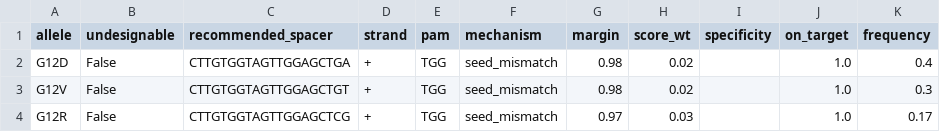
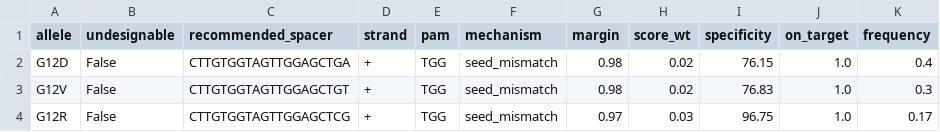
Before and after one commit to benedict-weiss/pdac-guide, a TSV file: results/recommendations.tsv, drawn as a sheet.

Commit message:
perf: vectorize off-target scan (~25x), add progress bar, run chr12 scan
- Rewrite offtarget._scan with NumPy sliding windows, chunked to bound memory;
  characterization tests lock byte-identical output to the naive scanner.
- pipeline.run gains an on_progress callback; run_analysis renders a TTY progress bar.
- fetch_data.py: switch from Ensembl REST (10 Mb cap) to FTP bulk chr12 + gunzip.
- Populate specificity from a real chr12 scan; update README and writeup accordingly.
- Ignore large downloaded reference FASTAs.

```diff
--- a/results/recommendations.tsv
+++ b/results/recommendations.tsv
@@ -1,4 +1,4 @@
 allele	undesignable	recommended_spacer	strand	pam	mechanism	margin	score_wt	specificity	on_target	frequency
-G12D	False	CTTGTGGTAGTTGGAGCTGA	+	TGG	seed_mismatch	0.98	0.02		1.0	0.4
-G12V	False	CTTGTGGTAGTTGGAGCTGT	+	TGG	seed_mismatch	0.98	0.02		1.0	0.3
-G12R	False	CTTGTGGTAGTTGGAGCTCG	+	TGG	seed_mismatch	0.97	0.03		1.0	0.17
+G12D	False	CTTGTGGTAGTTGGAGCTGA	+	TGG	seed_mismatch	0.98	0.02	76.15	1.0	0.4
+G12V	False	CTTGTGGTAGTTGGAGCTGT	+	TGG	seed_mismatch	0.98	0.02	76.83	1.0	0.3
+G12R	False	CTTGTGGTAGTTGGAGCTCG	+	TGG	seed_mismatch	0.97	0.03	96.75	1.0	0.17
```
Also changed, not shown: 10 other files.
